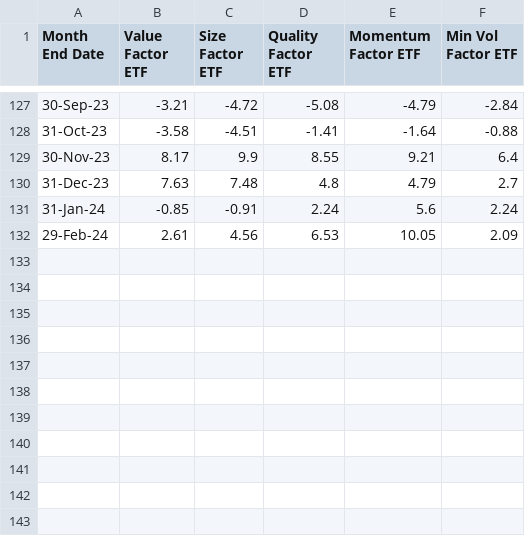
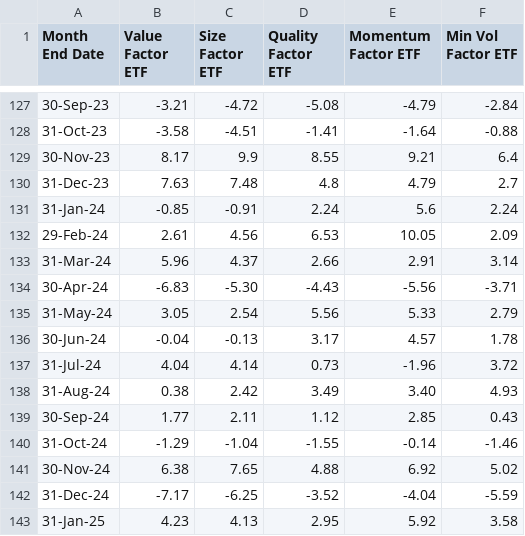
Before and after one commit to lorenzogarlappi/COMM475, a CSV file: Data/Assignment 2_blackrock_ishares factor ETF returns.csv, drawn as a sheet; only a part is shown, gaps mark what is left out.

Commit message:
Update Assignment 2_blackrock_ishares factor ETF returns.csv

```diff
--- a/Data/Assignment 2_blackrock_ishares factor ETF returns.csv
+++ b/Data/Assignment 2_blackrock_ishares factor ETF returns.csv
@@ -132 +132,12 @@ Month End Date,Value Factor ETF,Size Factor ETF,Quality Factor ETF,Momentum Fact
 29-Feb-24,2.61,4.56,6.53,10.05,2.09
+31-Mar-24,5.96, 4.37, 2.66,2.91,3.14
+30-Apr-24,-6.83,-5.30 , -4.43,-5.56,-3.71
+31-May-24,3.05 ,2.54 , 5.56,5.33,2.79
+30-Jun-24,-0.04 ,-0.13 , 3.17,4.57,1.78
+31-Jul-24,4.04, 4.14,0.73 ,-1.96,3.72
+31-Aug-24,0.38,2.42 , 3.49,3.40,4.93
+30-Sep-24,1.77,2.11 , 1.12,2.85,0.43
+31-Oct-24,-1.29,-1.04 ,-1.55 ,-0.14,-1.46
+30-Nov-24,6.38,7.65 , 4.88,6.92,5.02
+31-Dec-24,-7.17,-6.25 ,-3.52 ,-4.04,-5.59
+31-Jan-25,4.23, 4.13,2.95,5.92,3.58
```
